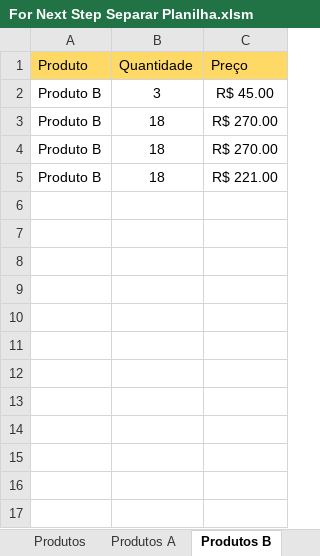
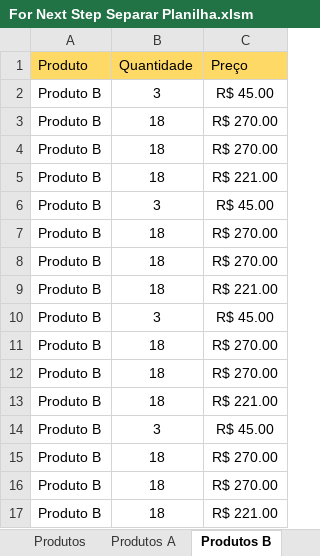
Before and after one commit to dbanyone/vba-study, an Excel workbook: VBA/For Next Step Separar Planilha.xlsm, sheet Produtos B, drawn as a sheet; values as stored, in another font and other column widths than the file's, no borders; the diff names each change by its address in the sheet, - before the commit and + after, or states it on an @@ line.

```diff
--- a/VBA/For Next Step Separar Planilha.xlsm (sheet Produtos B)
+++ b/VBA/For Next Step Separar Planilha.xlsm (sheet Produtos B)
+row 6: Produto B | 3 | R$ 45.00
+row 7: Produto B | 18 | R$ 270.00
+row 8: Produto B | 18 | R$ 270.00
+row 9: Produto B | 18 | R$ 221.00
+row 10: Produto B | 3 | R$ 45.00
+row 11: Produto B | 18 | R$ 270.00
+row 12: Produto B | 18 | R$ 270.00
+row 13: Produto B | 18 | R$ 221.00
+row 14: Produto B | 3 | R$ 45.00
+row 15: Produto B | 18 | R$ 270.00
+row 16: Produto B | 18 | R$ 270.00
+row 17: Produto B | 18 | R$ 221.00
```
Also changed, not shown: sheet Produtos C, sheet Produtos A.
